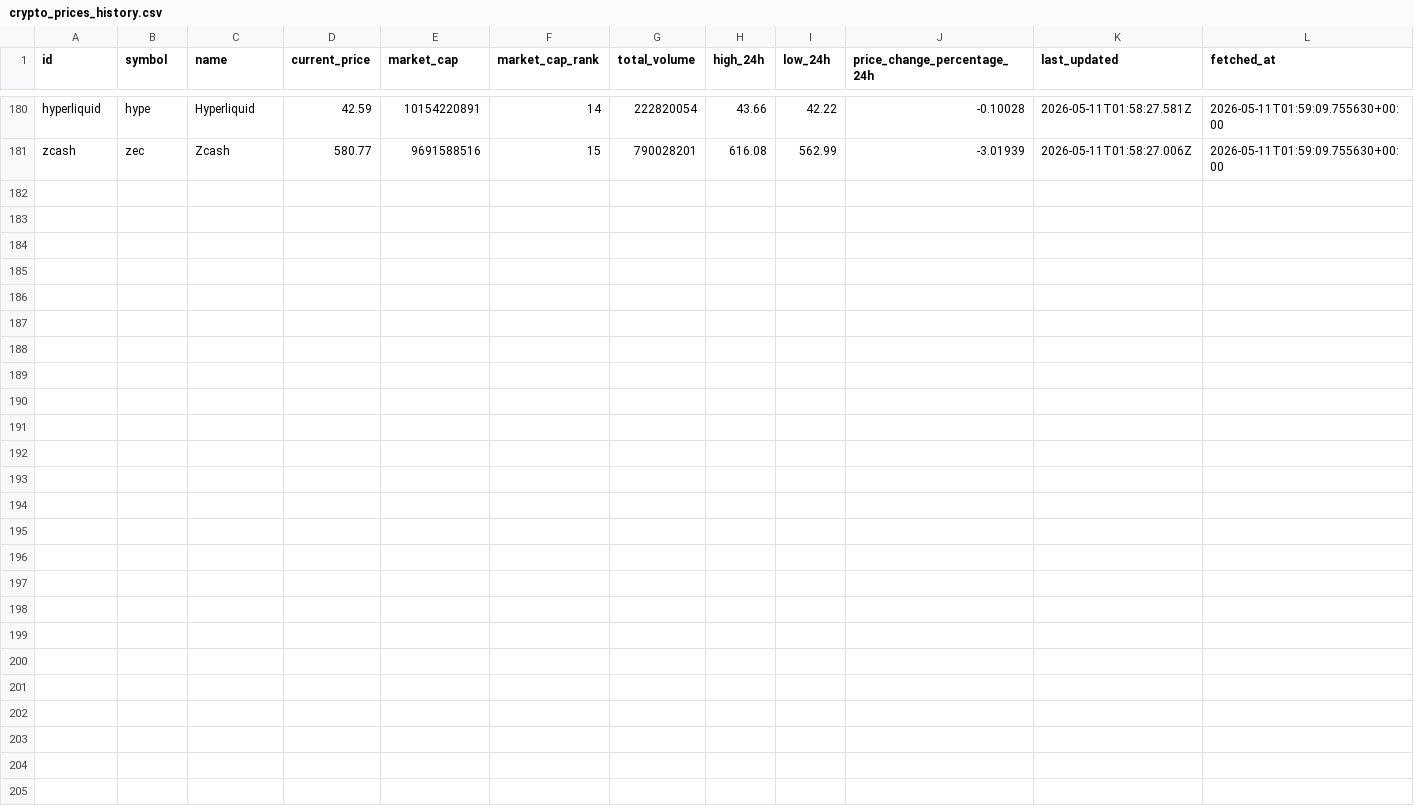
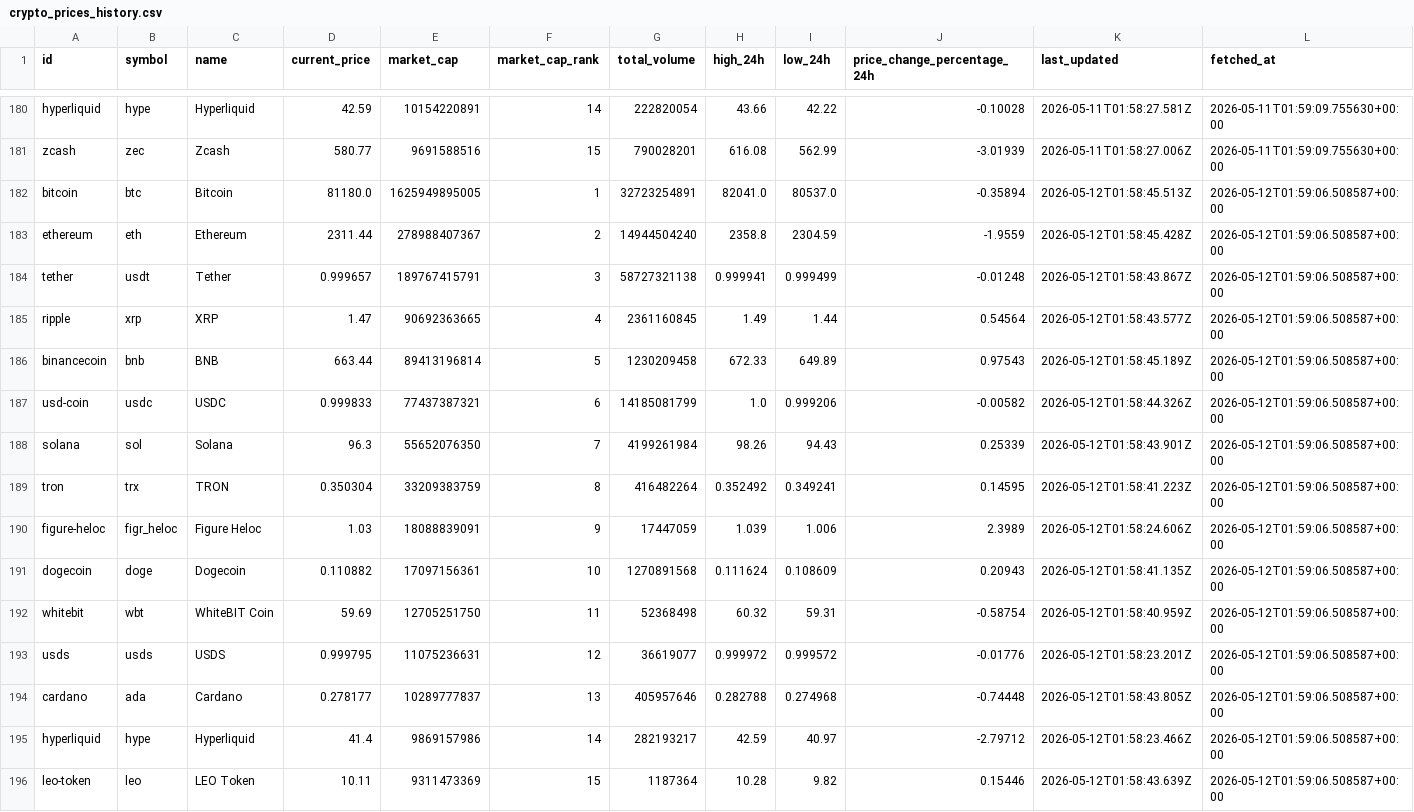
Before and after one commit to JUnelus/PySpark-ETL-and-Analysis-on-Trending-Crypto-Prices, a CSV file: data/crypto_prices_history.csv, drawn as a sheet; only a part is shown, gaps mark what is left out; rows hold the shown columns only; the diff names each change by its address in the sheet, - before the commit and + after, or states it on an @@ line.

```diff
--- a/data/crypto_prices_history.csv
+++ b/data/crypto_prices_history.csv
+row 182: bitcoin | btc | Bitcoin | 81180.0 | 1625949895005 | 1 | 32723254891 | 82041.0 | 80537.0 | -0.35894 | 2026-05-12T01:58:45.513Z | 2026-05-12T01:59:06.508587+00:00
+row 183: ethereum | eth | Ethereum | 2311.44 | 278988407367 | 2 | 14944504240 | 2358.8 | 2304.59 | -1.9559 | 2026-05-12T01:58:45.428Z | 2026-05-12T01:59:06.508587+00:00
+row 184: tether | usdt | Tether | 0.999657 | 189767415791 | 3 | 58727321138 | 0.999941 | 0.999499 | -0.01248 | 2026-05-12T01:58:43.867Z | 2026-05-12T01:59:06.508587+00:00
+row 185: ripple | xrp | XRP | 1.47 | 90692363665 | 4 | 2361160845 | 1.49 | 1.44 | 0.54564 | 2026-05-12T01:58:43.577Z | 2026-05-12T01:59:06.508587+00:00
+row 186: binancecoin | bnb | BNB | 663.44 | 89413196814 | 5 | 1230209458 | 672.33 | 649.89 | 0.97543 | 2026-05-12T01:58:45.189Z | 2026-05-12T01:59:06.508587+00:00
+row 187: usd-coin | usdc | USDC | 0.999833 | 77437387321 | 6 | 14185081799 | 1.0 | 0.999206 | -0.00582 | 2026-05-12T01:58:44.326Z | 2026-05-12T01:59:06.508587+00:00
+row 188: solana | sol | Solana | 96.3 | 55652076350 | 7 | 4199261984 | 98.26 | 94.43 | 0.25339 | 2026-05-12T01:58:43.901Z | 2026-05-12T01:59:06.508587+00:00
+row 189: tron | trx | TRON | 0.350304 | 33209383759 | 8 | 416482264 | 0.352492 | 0.349241 | 0.14595 | 2026-05-12T01:58:41.223Z | 2026-05-12T01:59:06.508587+00:00
+row 190: figure-heloc | figr_heloc | Figure Heloc | 1.03 | 18088839091 | 9 | 17447059 | 1.039 | 1.006 | 2.3989 | 2026-05-12T01:58:24.606Z | 2026-05-12T01:59:06.508587+00:00
+row 191: dogecoin | doge | Dogecoin | 0.110882 | 17097156361 | 10 | 1270891568 | 0.111624 | 0.108609 | 0.20943 | 2026-05-12T01:58:41.135Z | 2026-05-12T01:59:06.508587+00:00
+row 192: whitebit | wbt | WhiteBIT Coin | 59.69 | 12705251750 | 11 | 52368498 | 60.32 | 59.31 | -0.58754 | 2026-05-12T01:58:40.959Z | 2026-05-12T01:59:06.508587+00:00
+row 193: usds | usds | USDS | 0.999795 | 11075236631 | 12 | 36619077 | 0.999972 | 0.999572 | -0.01776 | 2026-05-12T01:58:23.201Z | 2026-05-12T01:59:06.508587+00:00
+row 194: cardano | ada | Cardano | 0.278177 | 10289777837 | 13 | 405957646 | 0.282788 | 0.274968 | -0.74448 | 2026-05-12T01:58:43.805Z | 2026-05-12T01:59:06.508587+00:00
+row 195: hyperliquid | hype | Hyperliquid | 41.4 | 9869157986 | 14 | 282193217 | 42.59 | 40.97 | -2.79712 | 2026-05-12T01:58:23.466Z | 2026-05-12T01:59:06.508587+00:00
+row 196: leo-token | leo | LEO Token | 10.11 | 9311473369 | 15 | 1187364 | 10.28 | 9.82 | 0.15446 | 2026-05-12T01:58:43.639Z | 2026-05-12T01:59:06.508587+00:00
```
Also changed, not shown: data/crypto_prices.csv, output/latest_trends.csv, 6 other files.
